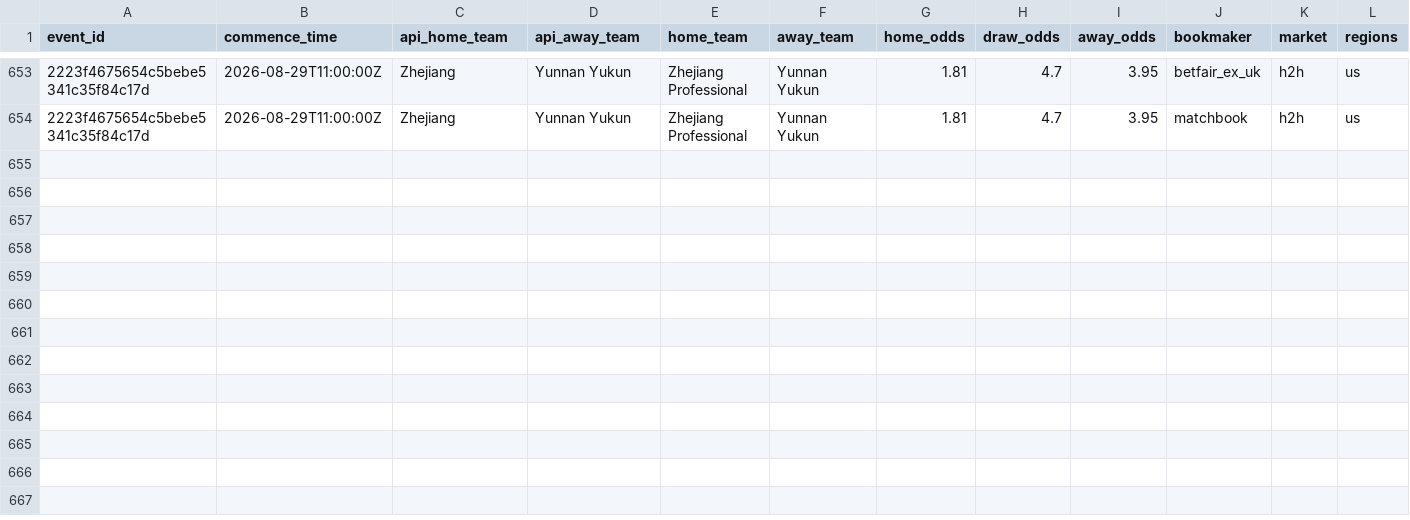
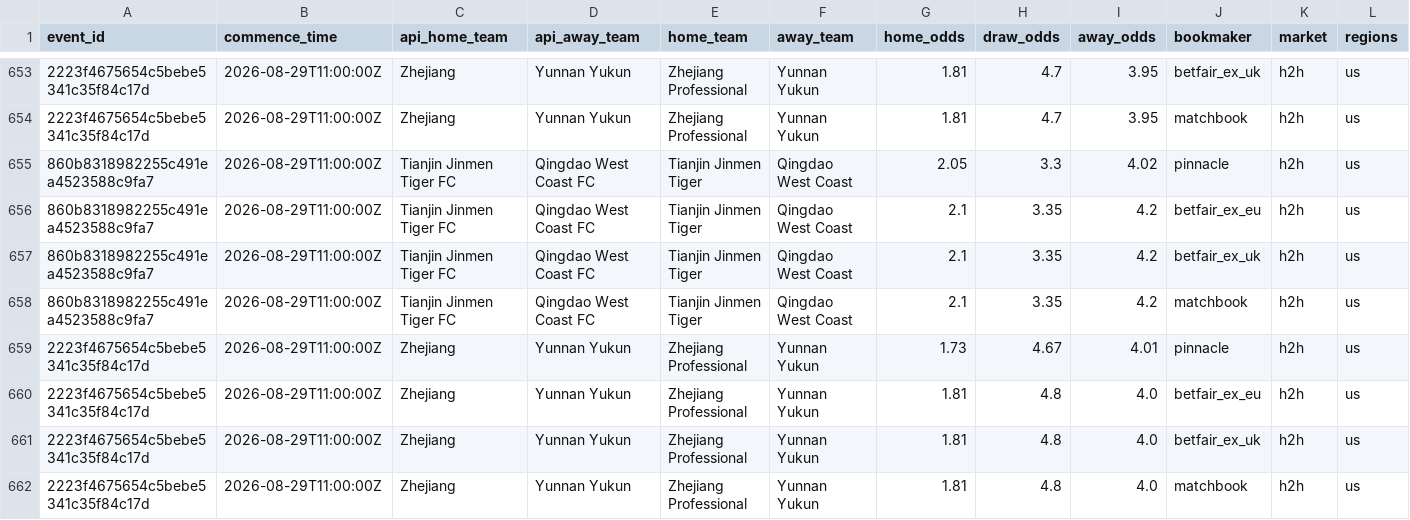
Before and after one commit to jiajun-builds/cslmonitor, a CSV file: data/raw_data/CHN_pinnacle_spreads_history.csv, drawn as a sheet; only a part is shown, gaps mark what is left out; rows hold the shown columns only; the diff names each change by its address in the sheet, - before the commit and + after, or states it on an @@ line.

```diff
--- a/data/raw_data/CHN_pinnacle_spreads_history.csv
+++ b/data/raw_data/CHN_pinnacle_spreads_history.csv
+row 655: 860b8318982255c491ea4523588c9fa7 | 2026-08-29T11:00:00Z | Tianjin Jinmen Tiger FC | Qingdao West Coast FC | Tianjin Jinmen Tiger | Qingdao West Coast | 2.05 | 3.3 | 4.02 | pinnacle | h2h | us
+row 656: 860b8318982255c491ea4523588c9fa7 | 2026-08-29T11:00:00Z | Tianjin Jinmen Tiger FC | Qingdao West Coast FC | Tianjin Jinmen Tiger | Qingdao West Coast | 2.1 | 3.35 | 4.2 | betfair_ex_eu | h2h | us
+row 657: 860b8318982255c491ea4523588c9fa7 | 2026-08-29T11:00:00Z | Tianjin Jinmen Tiger FC | Qingdao West Coast FC | Tianjin Jinmen Tiger | Qingdao West Coast | 2.1 | 3.35 | 4.2 | betfair_ex_uk | h2h | us
+row 658: 860b8318982255c491ea4523588c9fa7 | 2026-08-29T11:00:00Z | Tianjin Jinmen Tiger FC | Qingdao West Coast FC | Tianjin Jinmen Tiger | Qingdao West Coast | 2.1 | 3.35 | 4.2 | matchbook | h2h | us
+row 659: 2223f4675654c5bebe5341c35f84c17d | 2026-08-29T11:00:00Z | Zhejiang | Yunnan Yukun | Zhejiang Professional | Yunnan Yukun | 1.73 | 4.67 | 4.01 | pinnacle | h2h | us
+row 660: 2223f4675654c5bebe5341c35f84c17d | 2026-08-29T11:00:00Z | Zhejiang | Yunnan Yukun | Zhejiang Professional | Yunnan Yukun | 1.81 | 4.8 | 4.0 | betfair_ex_eu | h2h | us
+row 661: 2223f4675654c5bebe5341c35f84c17d | 2026-08-29T11:00:00Z | Zhejiang | Yunnan Yukun | Zhejiang Professional | Yunnan Yukun | 1.81 | 4.8 | 4.0 | betfair_ex_uk | h2h | us
+row 662: 2223f4675654c5bebe5341c35f84c17d | 2026-08-29T11:00:00Z | Zhejiang | Yunnan Yukun | Zhejiang Professional | Yunnan Yukun | 1.81 | 4.8 | 4.0 | matchbook | h2h | us
```
